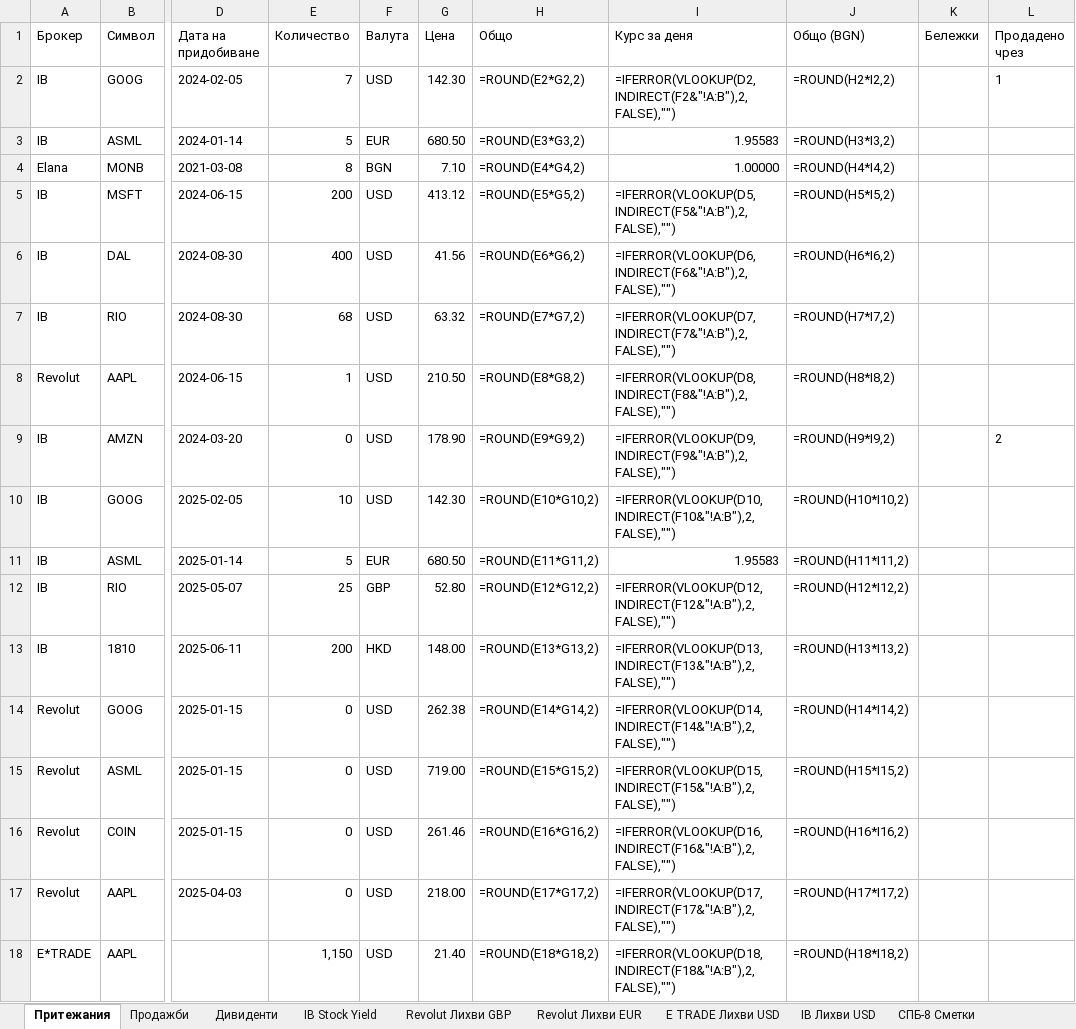
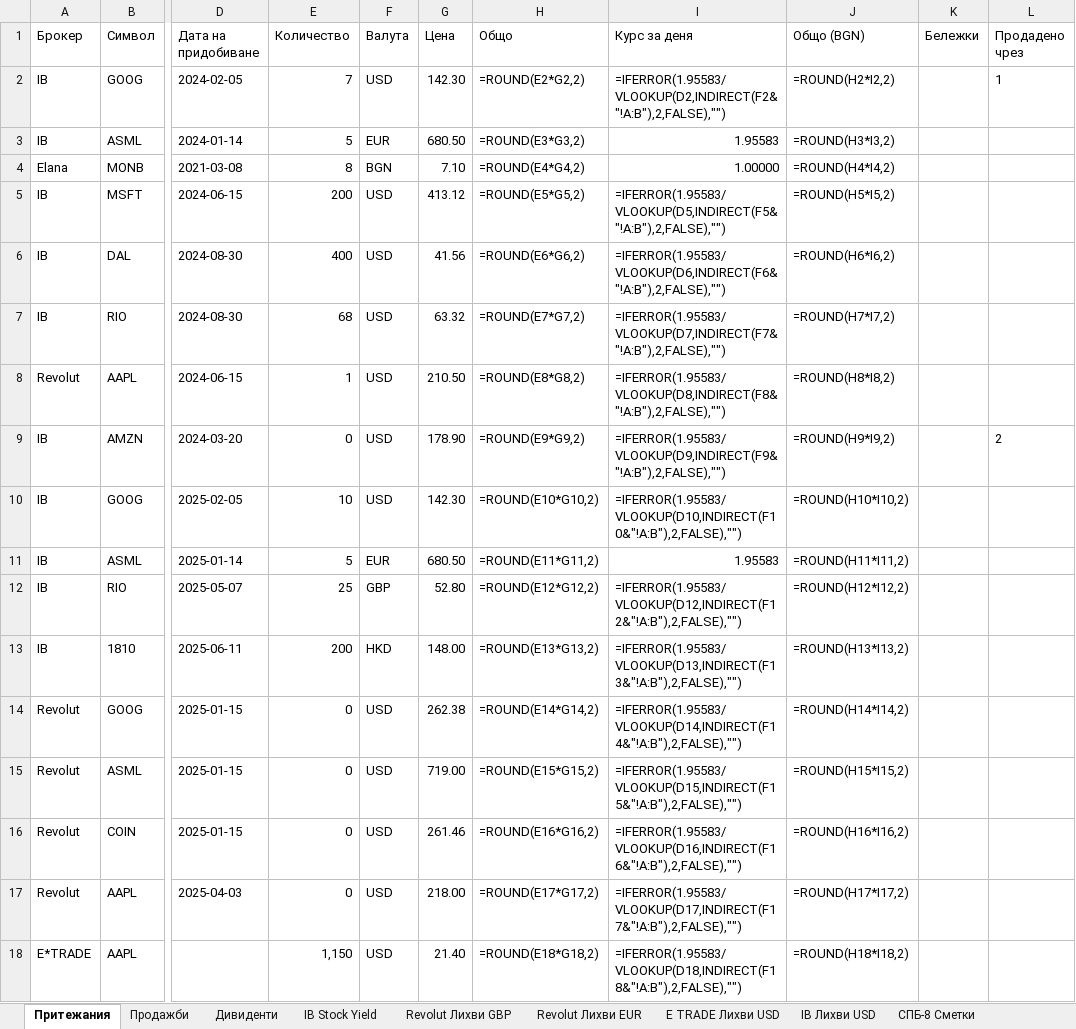
Before and after one commit to vtrifonov/bulgarian-tax-declaration, an Excel workbook: samples/Данъчна_2025.xlsx, sheet Притежания, drawn as a sheet; only a part is shown, gaps mark what is left out; values as stored, in another font and other column widths than the file's, no borders; formulas without a stored value are shown as written; the diff names each change by its address in the sheet, - before the commit and + after, or states it on an @@ line.

```diff
--- a/samples/Данъчна_2025.xlsx (sheet Притежания)
+++ b/samples/Данъчна_2025.xlsx (sheet Притежания)
-I2 (Курс за деня): =IFERROR(VLOOKUP(D2,INDIRECT(F2&"!A:B"),2,FALSE),"")
+I2 (Курс за деня): =IFERROR(1.95583/VLOOKUP(D2,INDIRECT(F2&"!A:B"),2,FALSE),"")
-I5 (Курс за деня): =IFERROR(VLOOKUP(D5,INDIRECT(F5&"!A:B"),2,FALSE),"")
+I5 (Курс за деня): =IFERROR(1.95583/VLOOKUP(D5,INDIRECT(F5&"!A:B"),2,FALSE),"")
-I6 (Курс за деня): =IFERROR(VLOOKUP(D6,INDIRECT(F6&"!A:B"),2,FALSE),"")
+I6 (Курс за деня): =IFERROR(1.95583/VLOOKUP(D6,INDIRECT(F6&"!A:B"),2,FALSE),"")
-I7 (Курс за деня): =IFERROR(VLOOKUP(D7,INDIRECT(F7&"!A:B"),2,FALSE),"")
+I7 (Курс за деня): =IFERROR(1.95583/VLOOKUP(D7,INDIRECT(F7&"!A:B"),2,FALSE),"")
-I8 (Курс за деня): =IFERROR(VLOOKUP(D8,INDIRECT(F8&"!A:B"),2,FALSE),"")
+I8 (Курс за деня): =IFERROR(1.95583/VLOOKUP(D8,INDIRECT(F8&"!A:B"),2,FALSE),"")
-I9 (Курс за деня): =IFERROR(VLOOKUP(D9,INDIRECT(F9&"!A:B"),2,FALSE),"")
+I9 (Курс за деня): =IFERROR(1.95583/VLOOKUP(D9,INDIRECT(F9&"!A:B"),2,FALSE),"")
-I10 (Курс за деня): =IFERROR(VLOOKUP(D10,INDIRECT(F10&"!A:B"),2,FALSE),"")
+I10 (Курс за деня): =IFERROR(1.95583/VLOOKUP(D10,INDIRECT(F10&"!A:B"),2,FALSE),"")
-I12 (Курс за деня): =IFERROR(VLOOKUP(D12,INDIRECT(F12&"!A:B"),2,FALSE),"")
+I12 (Курс за деня): =IFERROR(1.95583/VLOOKUP(D12,INDIRECT(F12&"!A:B"),2,FALSE),"")
-I13 (Курс за деня): =IFERROR(VLOOKUP(D13,INDIRECT(F13&"!A:B"),2,FALSE),"")
+I13 (Курс за деня): =IFERROR(1.95583/VLOOKUP(D13,INDIRECT(F13&"!A:B"),2,FALSE),"")
-I14 (Курс за деня): =IFERROR(VLOOKUP(D14,INDIRECT(F14&"!A:B"),2,FALSE),"")
+I14 (Курс за деня): =IFERROR(1.95583/VLOOKUP(D14,INDIRECT(F14&"!A:B"),2,FALSE),"")
-I15 (Курс за деня): =IFERROR(VLOOKUP(D15,INDIRECT(F15&"!A:B"),2,FALSE),"")
+I15 (Курс за деня): =IFERROR(1.95583/VLOOKUP(D15,INDIRECT(F15&"!A:B"),2,FALSE),"")
-I16 (Курс за деня): =IFERROR(VLOOKUP(D16,INDIRECT(F16&"!A:B"),2,FALSE),"")
+I16 (Курс за деня): =IFERROR(1.95583/VLOOKUP(D16,INDIRECT(F16&"!A:B"),2,FALSE),"")
-I17 (Курс за деня): =IFERROR(VLOOKUP(D17,INDIRECT(F17&"!A:B"),2,FALSE),"")
+I17 (Курс за деня): =IFERROR(1.95583/VLOOKUP(D17,INDIRECT(F17&"!A:B"),2,FALSE),"")
-I18 (Курс за деня): =IFERROR(VLOOKUP(D18,INDIRECT(F18&"!A:B"),2,FALSE),"")
+I18 (Курс за деня): =IFERROR(1.95583/VLOOKUP(D18,INDIRECT(F18&"!A:B"),2,FALSE),"")
```
Also changed, not shown: sheet HKD, sheet USD, sheet GBP, sheet Revolut Лихви GBP, sheet Дивиденти, sheet IB Лихви USD, 4 more sheets, 29 other files.
